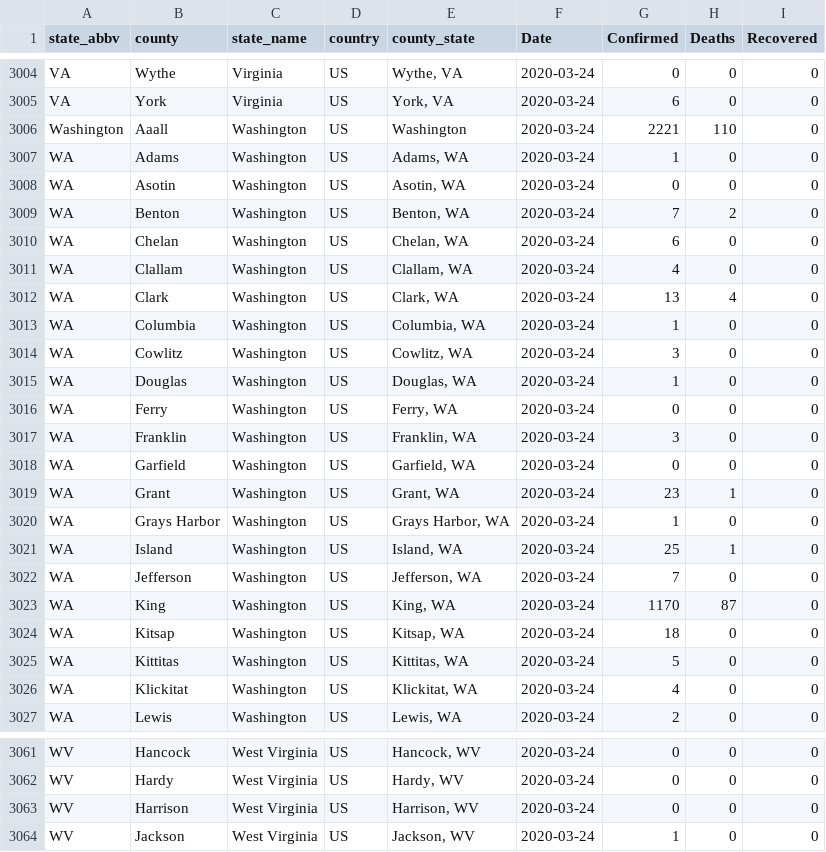
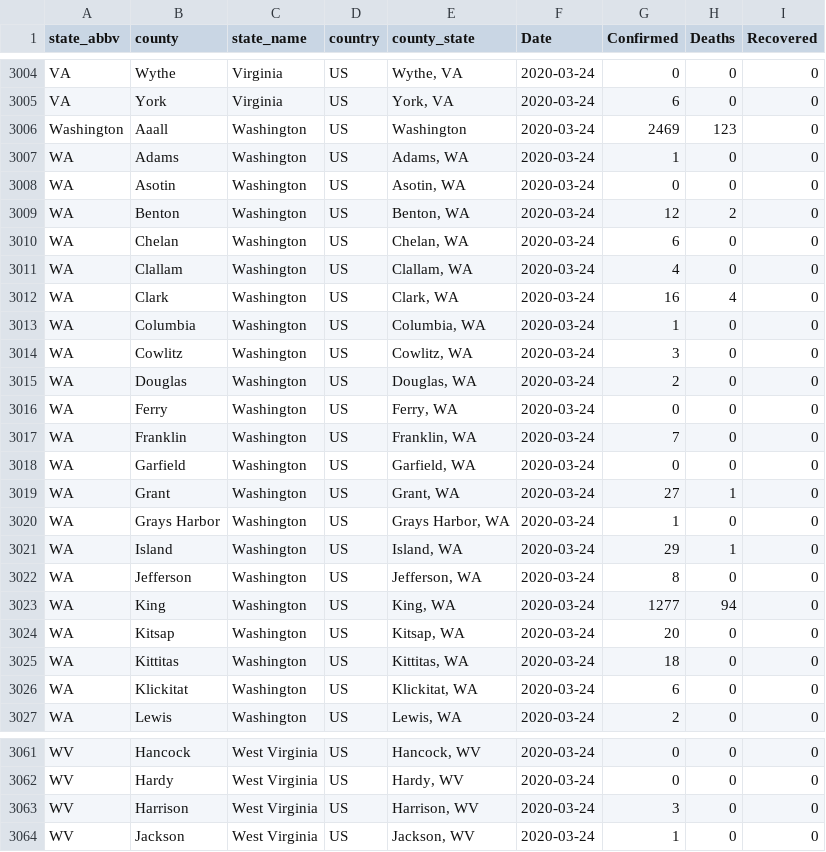
Before and after one commit to TranLab/USCOVID19, a CSV file: USCOVID19_daily_reports_github/daily_county_report_2020-03-24.csv, drawn as a sheet; only a part is shown, gaps mark what is left out; the diff covers the shown part only.

Commit message:
data for 2020-03-24

```diff
--- a/USCOVID19_daily_reports_github/daily_county_report_2020-03-24.csv
+++ b/USCOVID19_daily_reports_github/daily_county_report_2020-03-24.csv
@@ -3005,23 +3005,23 @@
 "VA","York","Virginia","US","York, VA","2020-03-24",6,0,0
-"Washington","Aaall","Washington","US","Washington","2020-03-24",2221,110,0
+"Washington","Aaall","Washington","US","Washington","2020-03-24",2469,123,0
 "WA","Adams","Washington","US","Adams, WA","2020-03-24",1,0,0
 "WA","Asotin","Washington","US","Asotin, WA","2020-03-24",0,0,0
-"WA","Benton","Washington","US","Benton, WA","2020-03-24",7,2,0
+"WA","Benton","Washington","US","Benton, WA","2020-03-24",12,2,0
 "WA","Chelan","Washington","US","Chelan, WA","2020-03-24",6,0,0
 "WA","Clallam","Washington","US","Clallam, WA","2020-03-24",4,0,0
-"WA","Clark","Washington","US","Clark, WA","2020-03-24",13,4,0
+"WA","Clark","Washington","US","Clark, WA","2020-03-24",16,4,0
 "WA","Columbia","Washington","US","Columbia, WA","2020-03-24",1,0,0
 "WA","Cowlitz","Washington","US","Cowlitz, WA","2020-03-24",3,0,0
-"WA","Douglas","Washington","US","Douglas, WA","2020-03-24",1,0,0
+"WA","Douglas","Washington","US","Douglas, WA","2020-03-24",2,0,0
 "WA","Ferry","Washington","US","Ferry, WA","2020-03-24",0,0,0
-"WA","Franklin","Washington","US","Franklin, WA","2020-03-24",3,0,0
+"WA","Franklin","Washington","US","Franklin, WA","2020-03-24",7,0,0
 "WA","Garfield","Washington","US","Garfield, WA","2020-03-24",0,0,0
-"WA","Grant","Washington","US","Grant, WA","2020-03-24",23,1,0
+"WA","Grant","Washington","US","Grant, WA","2020-03-24",27,1,0
 "WA","Grays Harbor","Washington","US","Grays Harbor, WA","2020-03-24",1,0,0
-"WA","Island","Washington","US","Island, WA","2020-03-24",25,1,0
-"WA","Jefferson","Washington","US","Jefferson, WA","2020-03-24",7,0,0
-"WA","King","Washington","US","King, WA","2020-03-24",1170,87,0
-"WA","Kitsap","Washington","US","Kitsap, WA","2020-03-24",18,0,0
-"WA","Kittitas","Washington","US","Kittitas, WA","2020-03-24",5,0,0
-"WA","Klickitat","Washington","US","Klickitat, WA","2020-03-24",4,0,0
+"WA","Island","Washington","US","Island, WA","2020-03-24",29,1,0
+"WA","Jefferson","Washington","US","Jefferson, WA","2020-03-24",8,0,0
+"WA","King","Washington","US","King, WA","2020-03-24",1277,94,0
+"WA","Kitsap","Washington","US","Kitsap, WA","2020-03-24",20,0,0
+"WA","Kittitas","Washington","US","Kittitas, WA","2020-03-24",18,0,0
+"WA","Klickitat","Washington","US","Klickitat, WA","2020-03-24",6,0,0
 "WA","Lewis","Washington","US","Lewis, WA","2020-03-24",2,0,0
@@ -3062,3 +3062,3 @@
 "WV","Hardy","West Virginia","US","Hardy, WV","2020-03-24",0,0,0
-"WV","Harrison","West Virginia","US","Harrison, WV","2020-03-24",0,0,0
+"WV","Harrison","West Virginia","US","Harrison, WV","2020-03-24",3,0,0
 "WV","Jackson","West Virginia","US","Jackson, WV","2020-03-24",1,0,0
```
Also changed, not shown: 17 edited cells elsewhere in this file.
